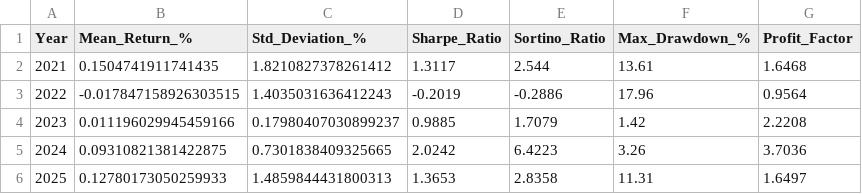
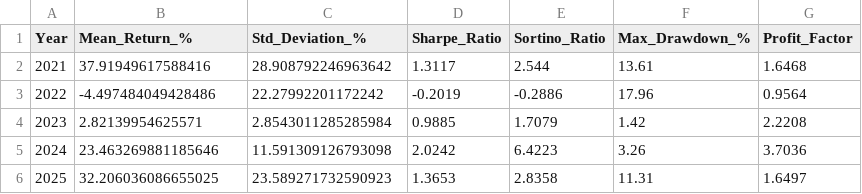
Before and after one commit to AniLabThapa/pair_trading_using_mfdcca, a CSV file: Result/sub_period/mfdcca_yearly_summary.csv, drawn as a sheet.

```diff
--- a/Result/sub_period/mfdcca_yearly_summary.csv
+++ b/Result/sub_period/mfdcca_yearly_summary.csv
@@ -1,6 +1,6 @@
 Year,Mean_Return_%,Std_Deviation_%,Sharpe_Ratio,Sortino_Ratio,Max_Drawdown_%,Profit_Factor
-2021,0.1504741911741435,1.8210827378261412,1.3117,2.544,13.61,1.6468
-2022,-0.017847158926303515,1.4035031636412243,-0.2019,-0.2886,17.96,0.9564
-2023,0.011196029945459166,0.17980407030899237,0.9885,1.7079,1.42,2.2208
-2024,0.09310821381422875,0.7301838409325665,2.0242,6.4223,3.26,3.7036
-2025,0.12780173050259933,1.4859844431800313,1.3653,2.8358,11.31,1.6497
+2021,37.91949617588416,28.908792246963642,1.3117,2.544,13.61,1.6468
+2022,-4.497484049428486,22.27992201172242,-0.2019,-0.2886,17.96,0.9564
+2023,2.82139954625571,2.8543011285285984,0.9885,1.7079,1.42,2.2208
+2024,23.463269881185646,11.591309126793098,2.0242,6.4223,3.26,3.7036
+2025,32.206036086655025,23.589271732590923,1.3653,2.8358,11.31,1.6497
```
Also changed, not shown: Result/full_period/cointegration/all_cases.csv, Result/full_period/dcca/all_cases.csv, 25 other files.
